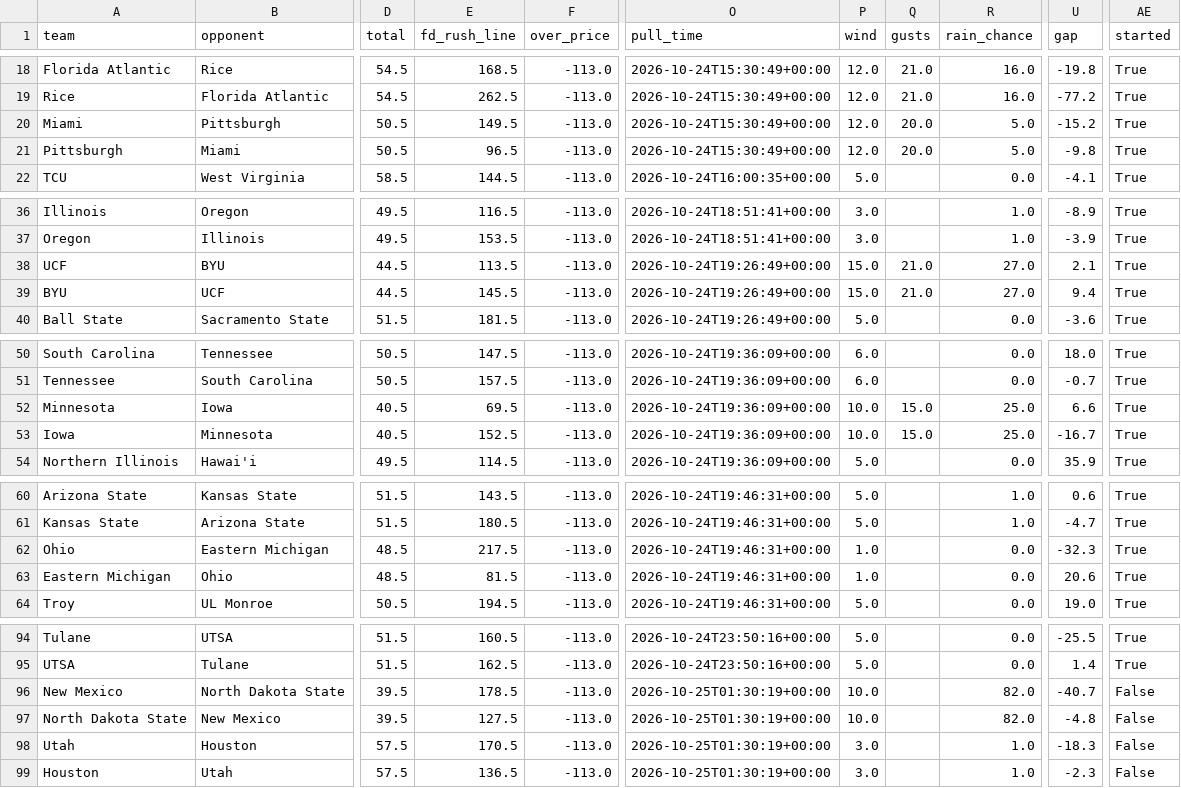
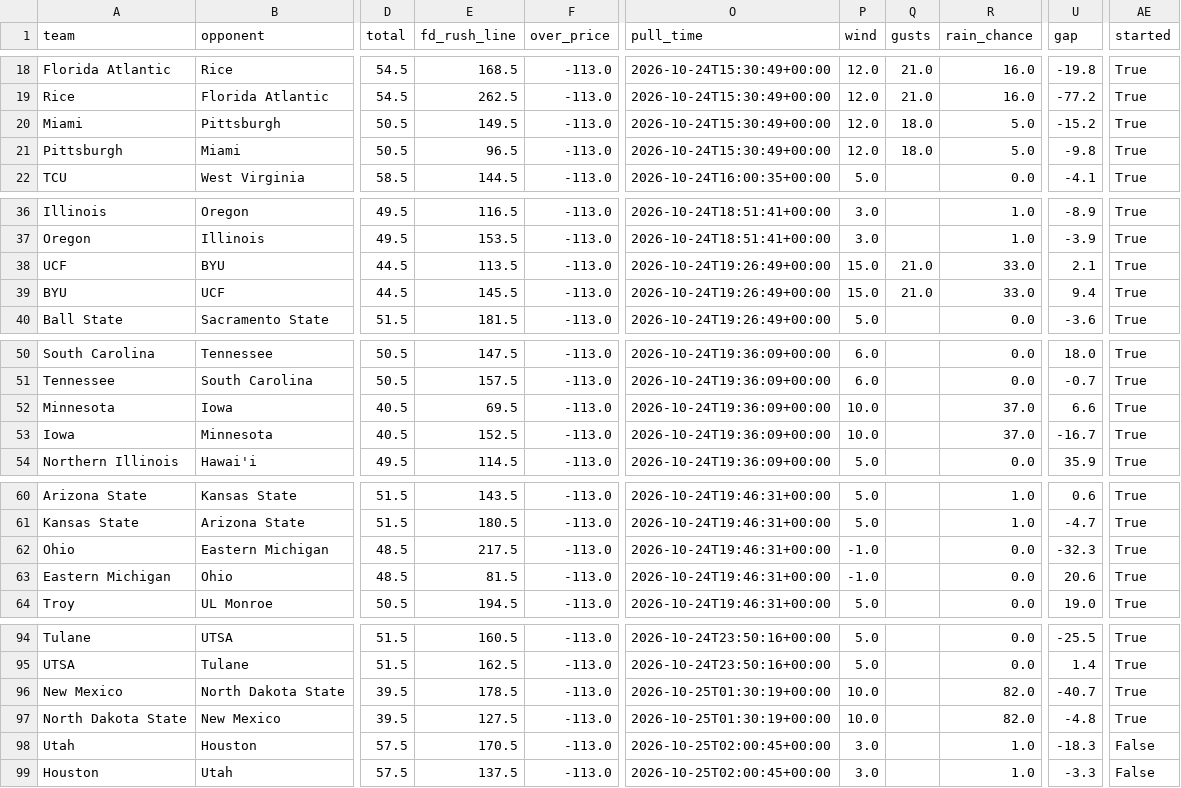
Before and after one commit to bradyt3321/cfb-yardage-dashboard, a CSV file: data/board.csv, drawn as a sheet; only a part is shown, gaps mark what is left out; the diff names each change by its address in the sheet, - before the commit and + after, or states it on an @@ line.

```diff
--- a/data/board.csv
+++ b/data/board.csv
-Q20:Q21 (gusts): 20.0
+Q20:Q21 (gusts): 18.0
-R38:R39 (rain_chance): 27.0
+R38:R39 (rain_chance): 33.0
-Q52:Q53 (gusts): 15.0
+Q52:Q53 (gusts): (empty)
-R52:R53 (rain_chance): 25.0
+R52:R53 (rain_chance): 37.0
-P62:P63 (wind): 1.0
+P62:P63 (wind): -1.0
-AE96:AE97 (started): False
+AE96:AE97 (started): True
-O98:O99 (pull_time): 2026-10-25T01:30:19+00:00
+O98:O99 (pull_time): 2026-10-25T02:00:45+00:00
-E99 (fd_rush_line): 136.5
+E99 (fd_rush_line): 137.5
-U99 (gap): -2.3
+U99 (gap): -3.3
```
Also changed, not shown: 3 other files.
